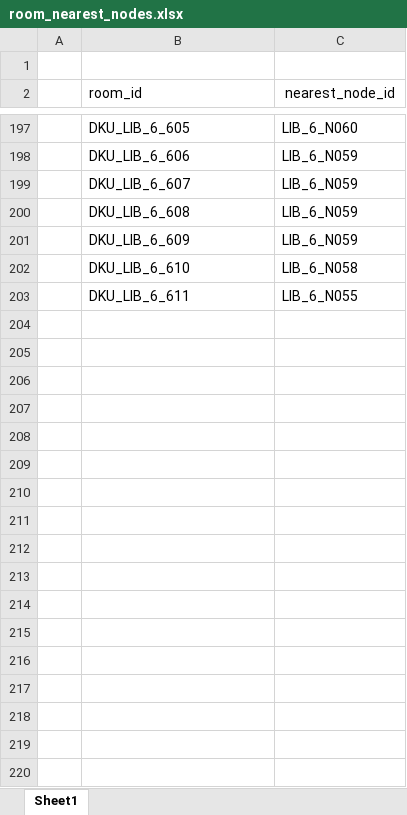
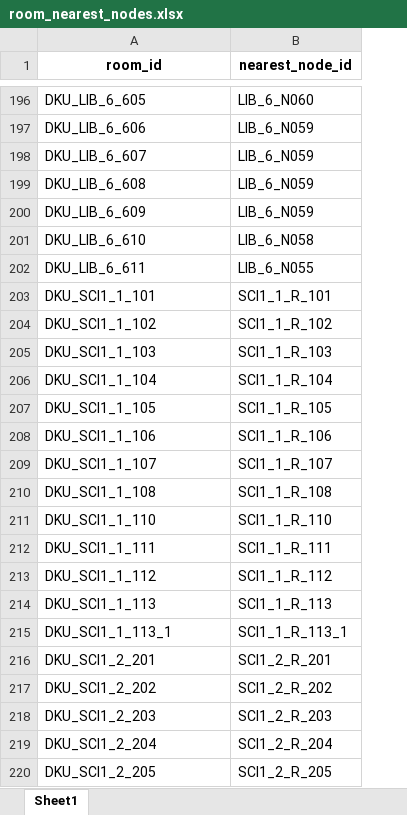
Before and after one commit to OpenSourcesSW-10/dku-campus-route-app, an Excel workbook: backend/data/final/내부 구조 설계/room_nearest_nodes.xlsx, sheet Sheet1, drawn as a sheet; only a part is shown, gaps mark what is left out; values as stored, in another font and other column widths than the file's, no borders; removed rows and columns are numbered as before the commit, all else as after; the diff covers the shown part only; the diff names each change by its address in the sheet, - before the commit and + after, or states it on an @@ line.

```diff
--- a/backend/data/final/내부 구조 설계/room_nearest_nodes.xlsx (sheet Sheet1)
+++ b/backend/data/final/내부 구조 설계/room_nearest_nodes.xlsx (sheet Sheet1)
-column A, empty
-row 1: (empty)
-A1:B1 bold: off
+A1:B1 bold: on
-A1 alignment: left
+A1 alignment: center
+row 203: DKU_SCI1_1_101 | SCI1_1_R_101
+row 204: DKU_SCI1_1_102 | SCI1_1_R_102
+row 205: DKU_SCI1_1_103 | SCI1_1_R_103
+row 206: DKU_SCI1_1_104 | SCI1_1_R_104
+row 207: DKU_SCI1_1_105 | SCI1_1_R_105
+row 208: DKU_SCI1_1_106 | SCI1_1_R_106
+row 209: DKU_SCI1_1_107 | SCI1_1_R_107
+row 210: DKU_SCI1_1_108 | SCI1_1_R_108
+row 211: DKU_SCI1_1_110 | SCI1_1_R_110
+row 212: DKU_SCI1_1_111 | SCI1_1_R_111
+row 213: DKU_SCI1_1_112 | SCI1_1_R_112
+row 214: DKU_SCI1_1_113 | SCI1_1_R_113
+row 215: DKU_SCI1_1_113_1 | SCI1_1_R_113_1
+row 216: DKU_SCI1_2_201 | SCI1_2_R_201
+row 217: DKU_SCI1_2_202 | SCI1_2_R_202
+row 218: DKU_SCI1_2_203 | SCI1_2_R_203
+row 219: DKU_SCI1_2_204 | SCI1_2_R_204
+row 220: DKU_SCI1_2_205 | SCI1_2_R_205
```
Also changed, not shown: 341 added rows elsewhere in this sheet, backend/data/final/공간 정보/floor_pdf_inventory.xlsx, backend/data/final/공간 정보/rooms_master.xlsx, 42 other files.
